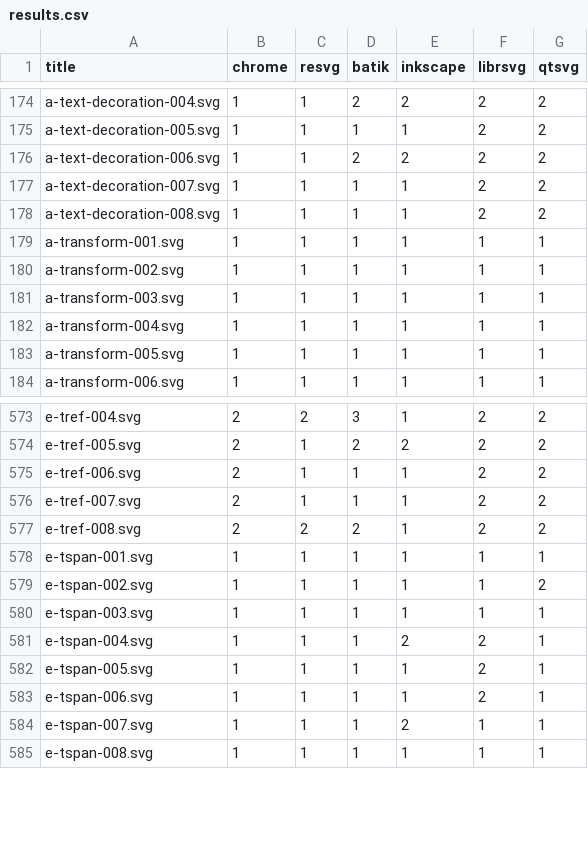
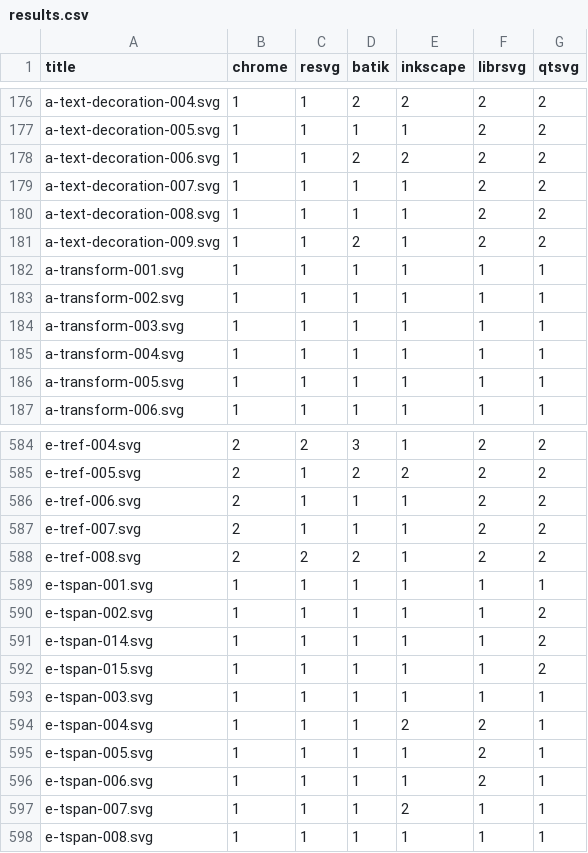
Before and after one commit to RazrFalcon/resvg-test-suite, a CSV file: results.csv, drawn as a sheet; only a part is shown, gaps mark what is left out; the diff covers the shown part only; the diff names each change by its address in the sheet, - before the commit and + after, or states it on an @@ line.

Commit message:
Added more text-based tests.

```diff
--- a/results.csv
+++ b/results.csv
+row 181: a-text-decoration-009.svg | 1 | 1 | 2 | 1 | 2 | 2
+row 591: e-tspan-014.svg | 1 | 1 | 1 | 1 | 1 | 2
+row 592: e-tspan-015.svg | 1 | 1 | 1 | 1 | 1 | 2
```
Also changed, not shown: 10 added rows and 9 edited cells elsewhere in this file, 30 other files.
